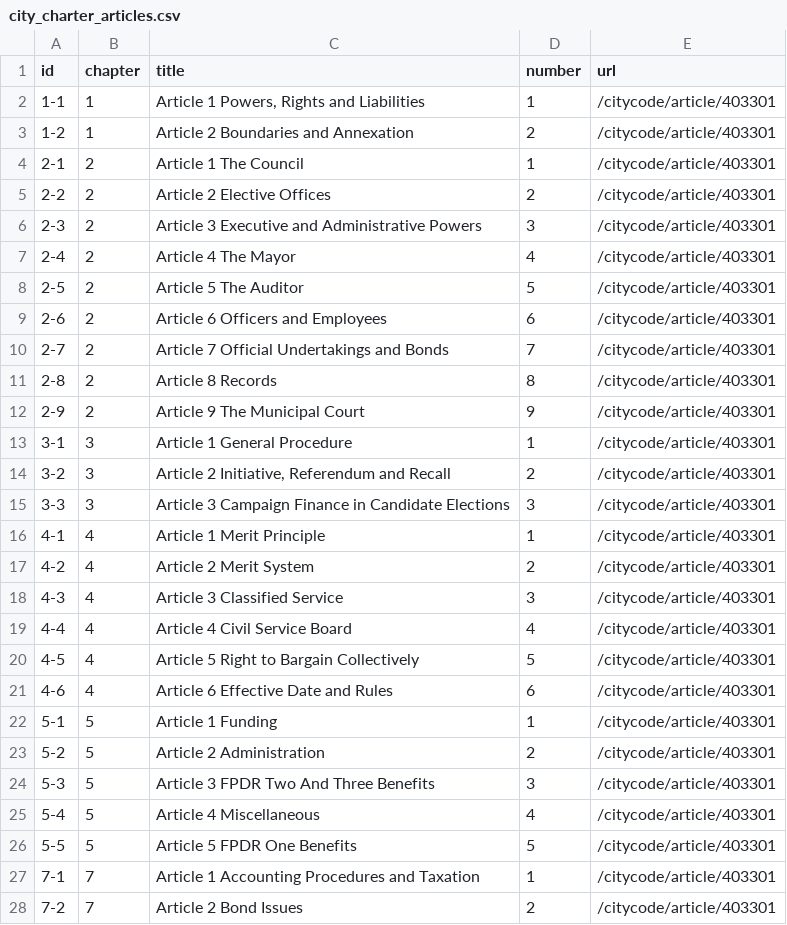
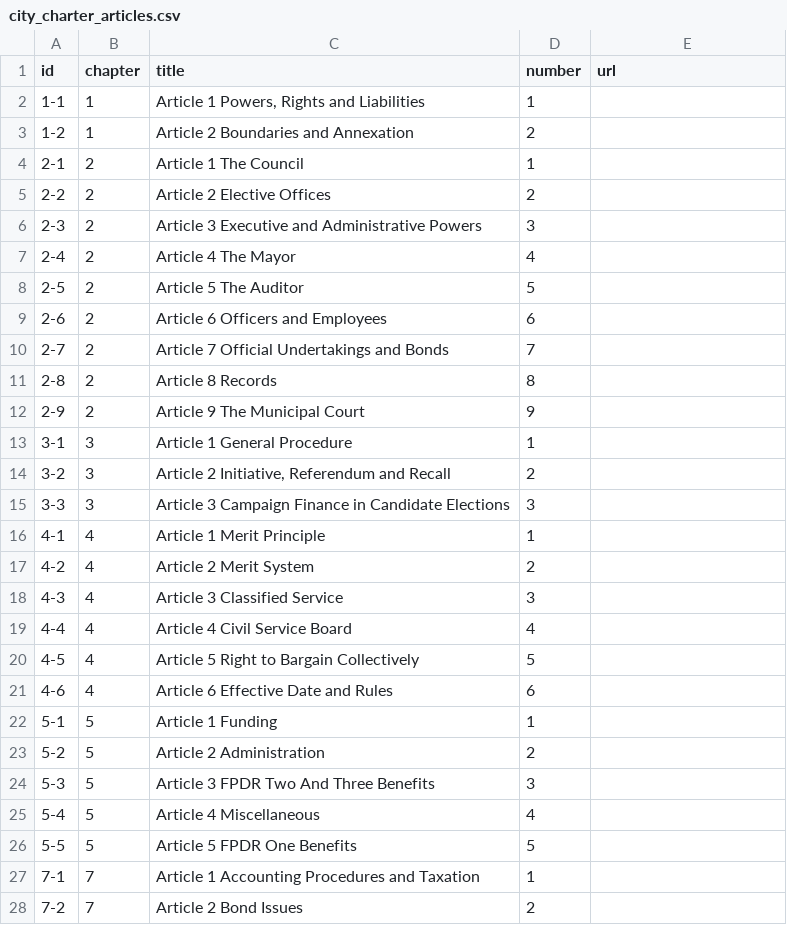
Before and after one commit to eGovPDX/portlandor, a CSV file: web/modules/custom/portland_migrations/sources/city_charter_articles.csv, drawn as a sheet; only a part is shown; the diff covers the shown part only.

```diff
--- a/web/modules/custom/portland_migrations/sources/city_charter_articles.csv
+++ b/web/modules/custom/portland_migrations/sources/city_charter_articles.csv
@@ -1,28 +1,28 @@
 id,chapter,title,number,url
-1-1,1,"Article 1 Powers, Rights and Liabilities",1,/citycode/article/403301
-1-2,1,Article 2 Boundaries and Annexation,2,/citycode/article/403301
-2-1,2,Article 1 The Council,1,/citycode/article/403301
-2-2,2,Article 2 Elective Offices,2,/citycode/article/403301
-2-3,2,Article 3 Executive and Administrative Powers,3,/citycode/article/403301
-2-4,2,Article 4 The Mayor,4,/citycode/article/403301
-2-5,2,Article 5 The Auditor,5,/citycode/article/403301
-2-6,2,Article 6 Officers and Employees,6,/citycode/article/403301
-2-7,2,Article 7 Official Undertakings and Bonds,7,/citycode/article/403301
-2-8,2,Article 8 Records,8,/citycode/article/403301
-2-9,2,Article 9 The Municipal Court,9,/citycode/article/403301
-3-1,3,Article 1 General Procedure,1,/citycode/article/403301
-3-2,3,"Article 2 Initiative, Referendum and Recall",2,/citycode/article/403301
-3-3,3,Article 3 Campaign Finance in Candidate Elections,3,/citycode/article/403301
-4-1,4,Article 1 Merit Principle,1,/citycode/article/403301
-4-2,4,Article 2 Merit System,2,/citycode/article/403301
-4-3,4,Article 3 Classified Service,3,/citycode/article/403301
-4-4,4,Article 4 Civil Service Board,4,/citycode/article/403301
-4-5,4,Article 5 Right to Bargain Collectively,5,/citycode/article/403301
-4-6,4,Article 6 Effective Date and Rules,6,/citycode/article/403301
-5-1,5,Article 1 Funding,1,/citycode/article/403301
-5-2,5,Article 2 Administration,2,/citycode/article/403301
-5-3,5,Article 3 FPDR Two And Three Benefits,3,/citycode/article/403301
-5-4,5,Article 4 Miscellaneous,4,/citycode/article/403301
-5-5,5,Article 5 FPDR One Benefits,5,/citycode/article/403301
-7-1,7,Article 1 Accounting Procedures and Taxation,1,/citycode/article/403301
-7-2,7,Article 2 Bond Issues,2,/citycode/article/403301
+1-1,1,"Article 1 Powers, Rights and Liabilities",1,
+1-2,1,Article 2 Boundaries and Annexation,2,
+2-1,2,Article 1 The Council,1,
+2-2,2,Article 2 Elective Offices,2,
+2-3,2,Article 3 Executive and Administrative Powers,3,
+2-4,2,Article 4 The Mayor,4,
+2-5,2,Article 5 The Auditor,5,
+2-6,2,Article 6 Officers and Employees,6,
+2-7,2,Article 7 Official Undertakings and Bonds,7,
+2-8,2,Article 8 Records,8,
+2-9,2,Article 9 The Municipal Court,9,
+3-1,3,Article 1 General Procedure,1,
+3-2,3,"Article 2 Initiative, Referendum and Recall",2,
+3-3,3,Article 3 Campaign Finance in Candidate Elections,3,
+4-1,4,Article 1 Merit Principle,1,
+4-2,4,Article 2 Merit System,2,
+4-3,4,Article 3 Classified Service,3,
+4-4,4,Article 4 Civil Service Board,4,
+4-5,4,Article 5 Right to Bargain Collectively,5,
+4-6,4,Article 6 Effective Date and Rules,6,
+5-1,5,Article 1 Funding,1,
+5-2,5,Article 2 Administration,2,
+5-3,5,Article 3 FPDR Two And Three Benefits,3,
+5-4,5,Article 4 Miscellaneous,4,
+5-5,5,Article 5 FPDR One Benefits,5,
+7-1,7,Article 1 Accounting Procedures and Taxation,1,
+7-2,7,Article 2 Bond Issues,2,
```
Also changed, not shown: 21 edited cells elsewhere in this file, 5 other files.
